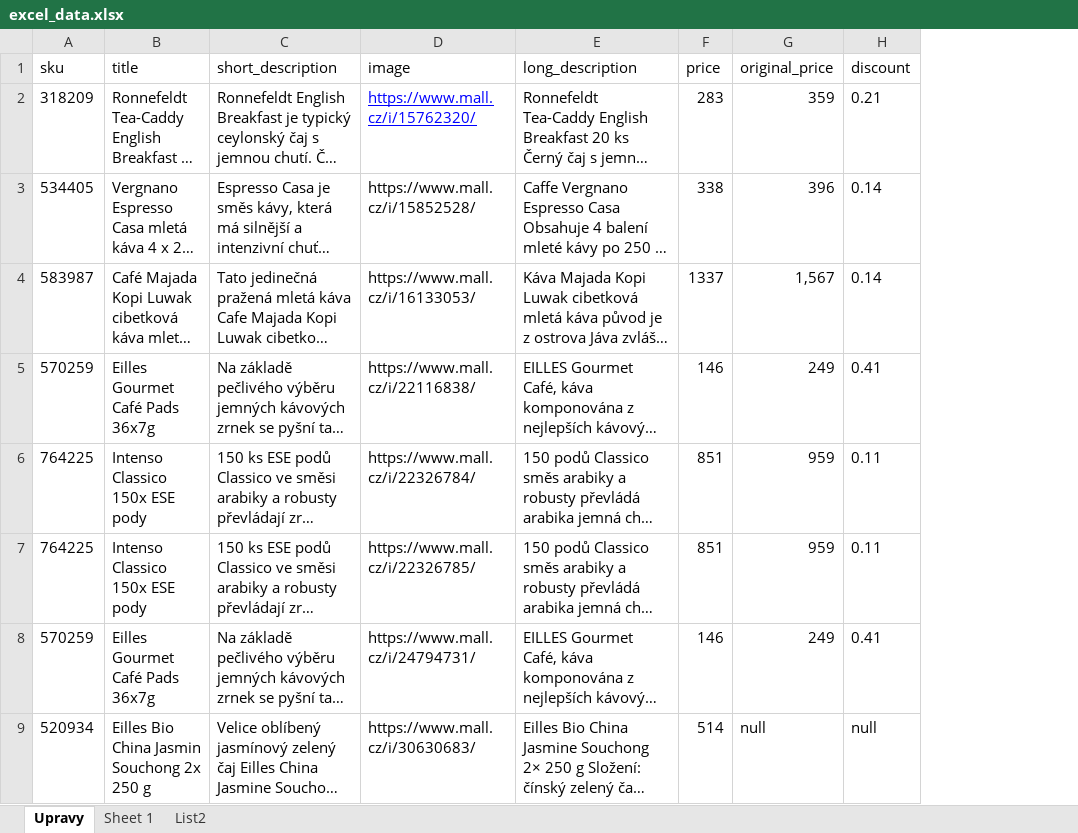
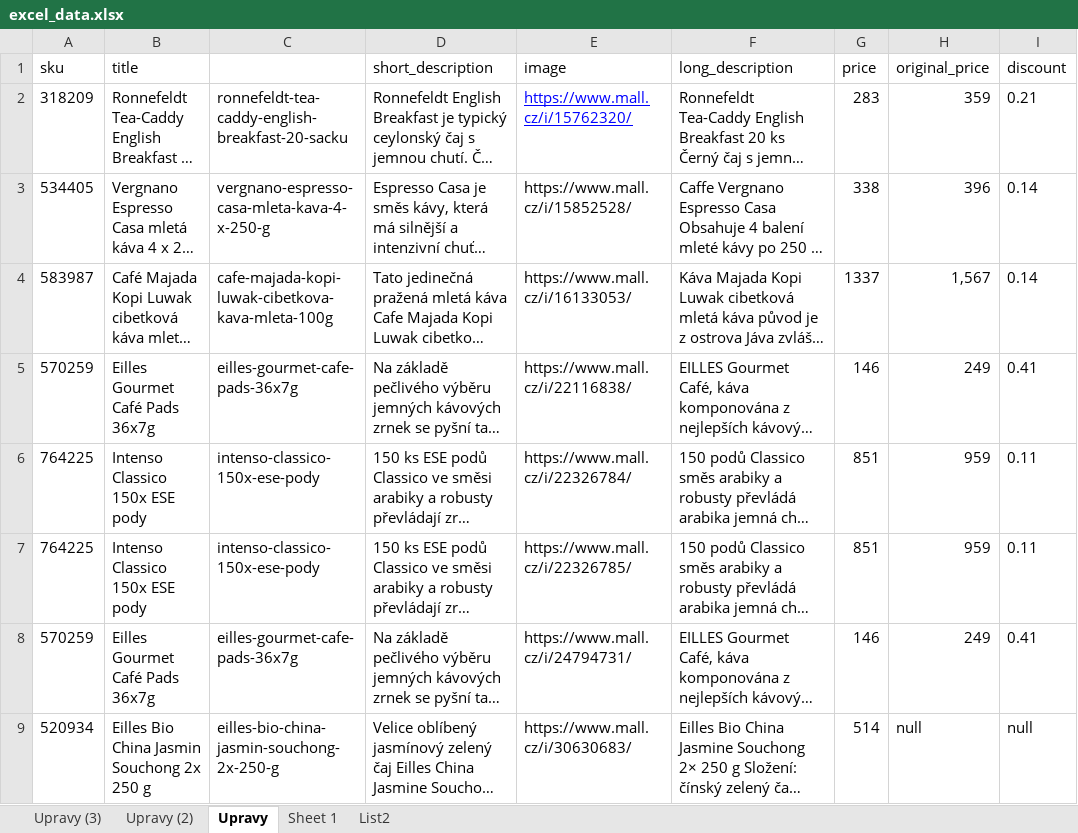
Before and after one commit to kubanedo/vue_muj-super-eshop, an Excel workbook: server/excel_data.xlsx, sheet Upravy, drawn as a sheet; only a part is shown; long unchanged cells end in …; values as stored, in another font and other column widths than the file's, no borders; the diff names each change by its address in the sheet, - before the commit and + after, or states it on an @@ line.

```diff
--- a/server/excel_data.xlsx (sheet Upravy)
+++ b/server/excel_data.xlsx (sheet Upravy)
+sheet tab: Upravy (3)
+sheet tab: Upravy (2)
+column C, rows 2-9: ronnefeldt-tea-caddy-english-breakfast-20-sacku | vergnano-espresso-casa-mleta-kava-4-x-250-g | cafe-majada-kopi-luwak-cibetkova-kava-mleta-100g | eilles-gourmet-cafe-pads-36x7g | intenso-classico-150x-ese-pody | intenso-classico-150x-ese-pody | eilles-gourmet-cafe-pads-36x7g | eilles-bio-china-jasmin-souchong-2x-250-g
```
Also changed, not shown: formulas that keep their value, 8 other files.
